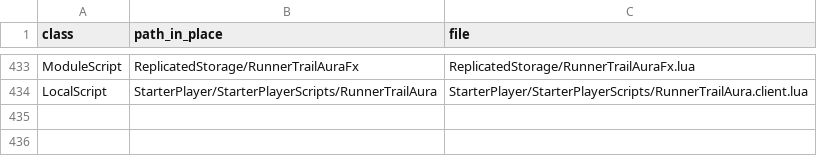
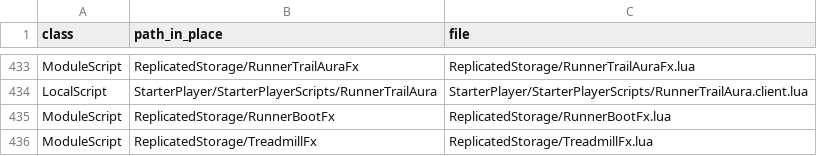
Before and after one commit to vbd4j4tt9s-alt/tmz, a TSV file: src/MANIFEST.tsv, drawn as a sheet; only a part is shown, gaps mark what is left out; the diff names each change by its address in the sheet, - before the commit and + after, or states it on an @@ line.

```diff
--- a/src/MANIFEST.tsv
+++ b/src/MANIFEST.tsv
+row 435: ModuleScript | ReplicatedStorage/RunnerBootFx | ReplicatedStorage/RunnerBootFx.lua
+row 436: ModuleScript | ReplicatedStorage/TreadmillFx | ReplicatedStorage/TreadmillFx.lua
```
Also changed, not shown: 4 other files.
